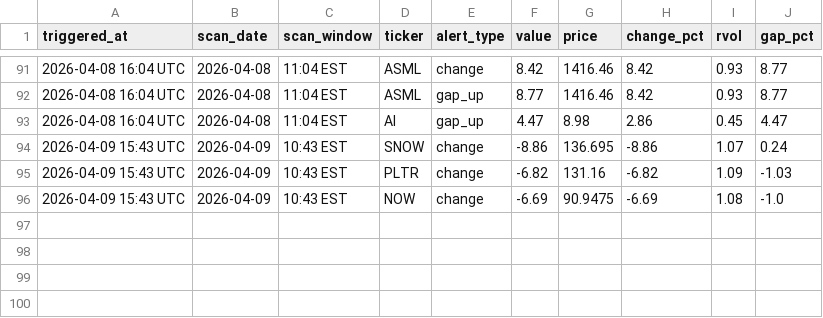
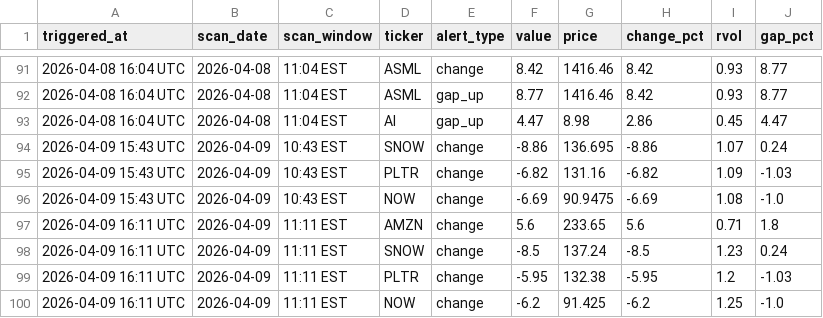
Before and after one commit to NZDaveyboy/TradeStrategy, a CSV file: alerts.csv, drawn as a sheet; only a part is shown, gaps mark what is left out; the diff names each change by its address in the sheet, - before the commit and + after, or states it on an @@ line.

```diff
--- a/alerts.csv
+++ b/alerts.csv
+row 97: 2026-04-09 16:11 UTC | 2026-04-09 | 11:11 EST | AMZN | change | 5.6 | 233.65 | 5.6 | 0.71 | 1.8
+row 98: 2026-04-09 16:11 UTC | 2026-04-09 | 11:11 EST | SNOW | change | -8.5 | 137.24 | -8.5 | 1.23 | 0.24
+row 99: 2026-04-09 16:11 UTC | 2026-04-09 | 11:11 EST | PLTR | change | -5.95 | 132.38 | -5.95 | 1.2 | -1.03
+row 100: 2026-04-09 16:11 UTC | 2026-04-09 | 11:11 EST | NOW | change | -6.2 | 91.425 | -6.2 | 1.25 | -1.0
```
